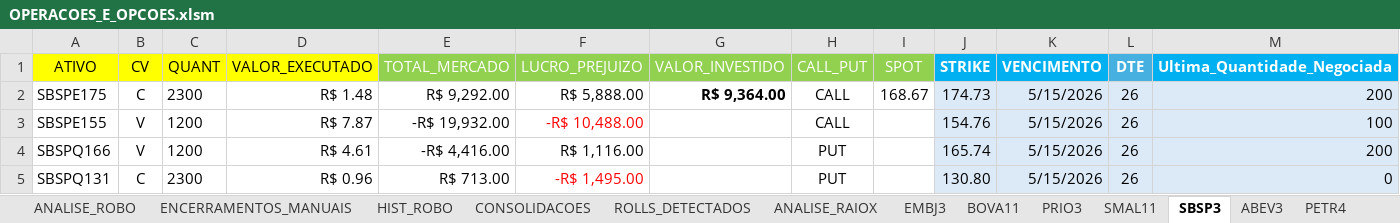
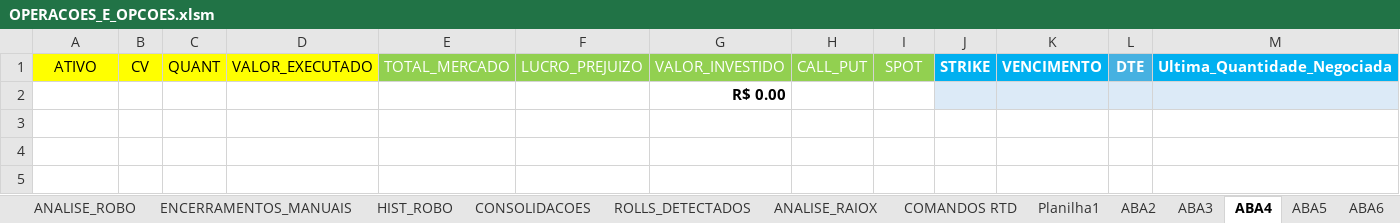
Before and after one commit to eucaleo/robo_opcoes, an Excel workbook: OPERACOES_E_OPCOES.xlsm, sheet ABA4, drawn as a sheet; only a part is shown; values as stored, in another font and other column widths than the file's, no borders; conditional formats not drawn; removed rows and columns are numbered as before the commit, all else as after; rows hold the shown columns only; the diff names each change by its address in the sheet, - before the commit and + after, or states it on an @@ line.

Commit message:
data: atualiza planilhas e arquivos bridge

```diff
--- a/OPERACOES_E_OPCOES.xlsm (sheet ABA4)
+++ b/OPERACOES_E_OPCOES.xlsm (sheet ABA4)
-sheet tab: BOVA11
+sheet tab: COMANDOS RTD
-sheet tab: PRIO3
+sheet tab: ABA2
-sheet tab: SMAL11
+sheet tab: ABA3
-sheet tab: SBSP3
+sheet tab: ABA4
-sheet tab: ABEV3
+sheet tab: ABA5
-sheet tab: PETR4
+sheet tab: ABA6
-sheet tab: EMBJ3
+sheet tab: Planilha1
-row 2: SBSPE175 | C | 2300 | R$ 1.48 | R$ 9,292.00 | R$ 5,888.00 | R$ 9,364.00 | CALL | 168.67 | 174.73 | 5/15/2026 | 26 | 200
-row 3: SBSPE155 | V | 1200 | R$ 7.87 | -R$ 19,932.00 | -R$ 10,488.00 |  | CALL |  | 154.76 | 5/15/2026 | 26 | 100
-row 4: SBSPQ166 | V | 1200 | R$ 4.61 | -R$ 4,416.00 | R$ 1,116.00 |  | PUT |  | 165.74 | 5/15/2026 | 26 | 200
-row 5: SBSPQ131 | C | 2300 | R$ 0.96 | R$ 713.00 | -R$ 1,495.00 |  | PUT |  | 130.80 | 5/15/2026 | 26 | 0
+row 2:  |  |  |  |  |  | R$ 0.00
```
Also changed, not shown: sheet ABA3, sheet COMANDOS RTD, sheet ABA2, other sheet tabs, 9 other files.
